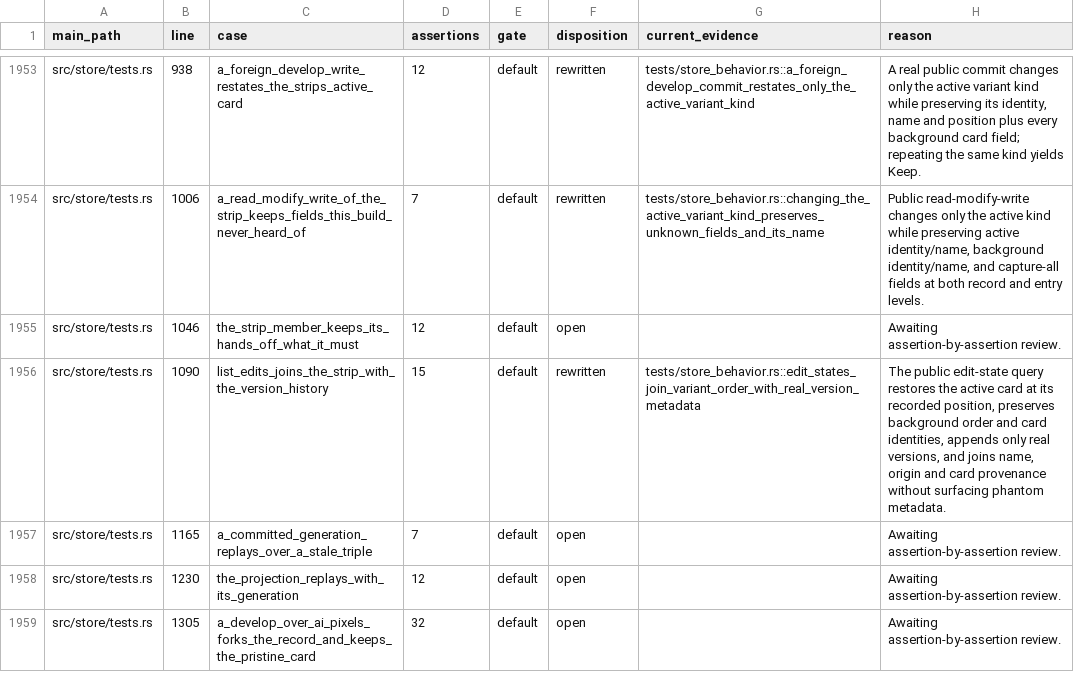
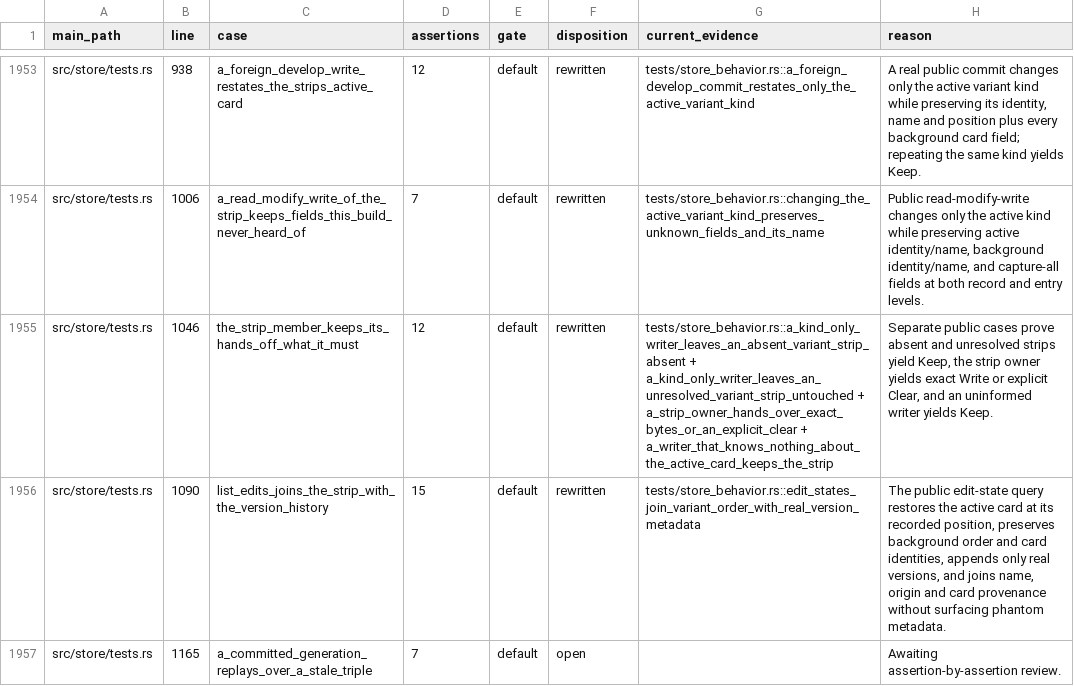
Before and after one commit to Leo-stone-dot/autoshade, a TSV file: docs/main_test_case_audit.tsv, drawn as a sheet; only a part is shown, gaps mark what is left out; the shorter side is filled out with more unchanged rows.

Commit message:
test(store): protect variant member decisions

```diff
--- a/docs/main_test_case_audit.tsv
+++ b/docs/main_test_case_audit.tsv
@@ -1954,3 +1954,3 @@ src/store/tests.rs	938	a_foreign_develop_write_restates_the_strips_active_card	1
 src/store/tests.rs	1006	a_read_modify_write_of_the_strip_keeps_fields_this_build_never_heard_of	7	default	rewritten	tests/store_behavior.rs::changing_the_active_variant_kind_preserves_unknown_fields_and_its_name	Public read-modify-write changes only the active kind while preserving active identity/name, background identity/name, and capture-all fields at both record and entry levels.
-src/store/tests.rs	1046	the_strip_member_keeps_its_hands_off_what_it_must	12	default	open		Awaiting assertion-by-assertion review.
+src/store/tests.rs	1046	the_strip_member_keeps_its_hands_off_what_it_must	12	default	rewritten	tests/store_behavior.rs::a_kind_only_writer_leaves_an_absent_variant_strip_absent + a_kind_only_writer_leaves_an_unresolved_variant_strip_untouched + a_strip_owner_hands_over_exact_bytes_or_an_explicit_clear + a_writer_that_knows_nothing_about_the_active_card_keeps_the_strip	Separate public cases prove absent and unresolved strips yield Keep, the strip owner yields exact Write or explicit Clear, and an uninformed writer yields Keep.
 src/store/tests.rs	1090	list_edits_joins_the_strip_with_the_version_history	15	default	rewritten	tests/store_behavior.rs::edit_states_join_variant_order_with_real_version_metadata	The public edit-state query restores the active card at its recorded position, preserves background order and card identities, appends only real versions, and joins name, origin and card provenance without surfacing phantom metadata.
```
Also changed, not shown: 2 other files.
